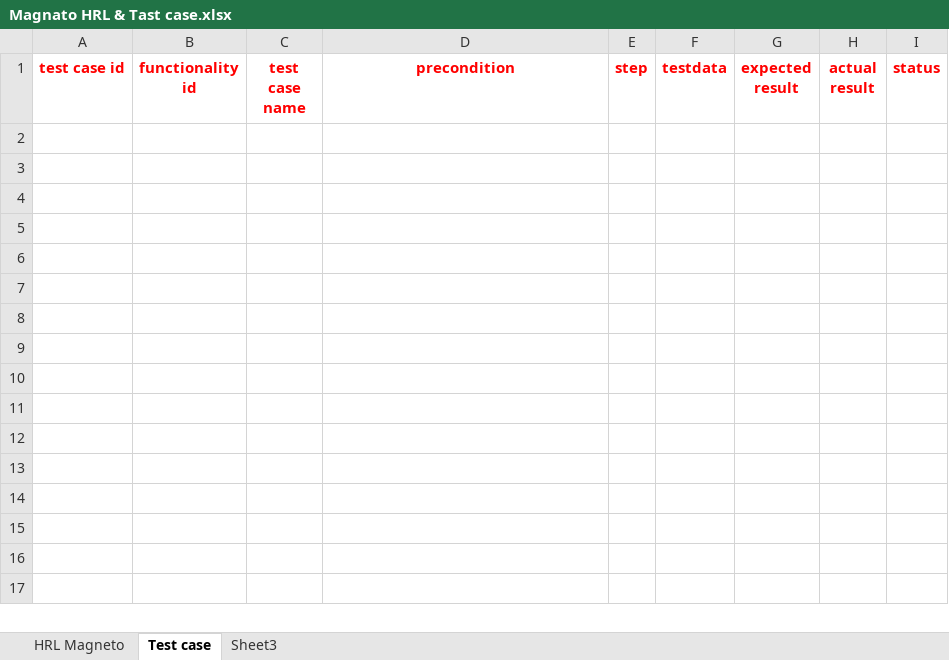
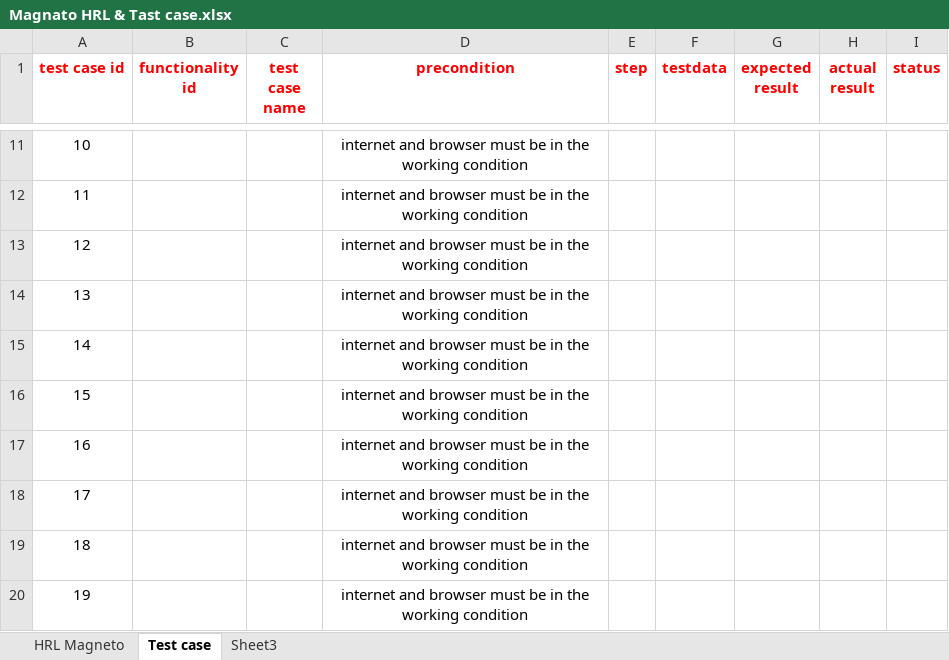
Before and after one commit to TINKESH0508/TInkesh-_Tops, an Excel workbook: Other/Magnato HRL & Tast case.xlsx, sheet Test case, drawn as a sheet; only a part is shown, gaps mark what is left out; values as stored, in another font and other column widths than the file's, no borders; the diff covers the shown part only; the diff names each change by its address in the sheet, - before the commit and + after, or states it on an @@ line.

Commit message:
28/04/2023
extra task

```diff
--- a/Other/Magnato HRL & Tast case.xlsx (sheet Test case)
+++ b/Other/Magnato HRL & Tast case.xlsx (sheet Test case)
+row 11: 10 |  |  | internet and browser must be in the working condition
+row 12: 11 |  |  | internet and browser must be in the working condition
+row 13: 12 |  |  | internet and browser must be in the working condition
+row 14: 13 |  |  | internet and browser must be in the working condition
+row 15: 14 |  |  | internet and browser must be in the working condition
+row 16: 15 |  |  | internet and browser must be in the working condition
+row 17: 16 |  |  | internet and browser must be in the working condition
+row 18: 17 |  |  | internet and browser must be in the working condition
+row 19: 18 |  |  | internet and browser must be in the working condition
+row 20: 19 |  |  | internet and browser must be in the working condition
```
Also changed, not shown: 166 added rows elsewhere in this sheet.
